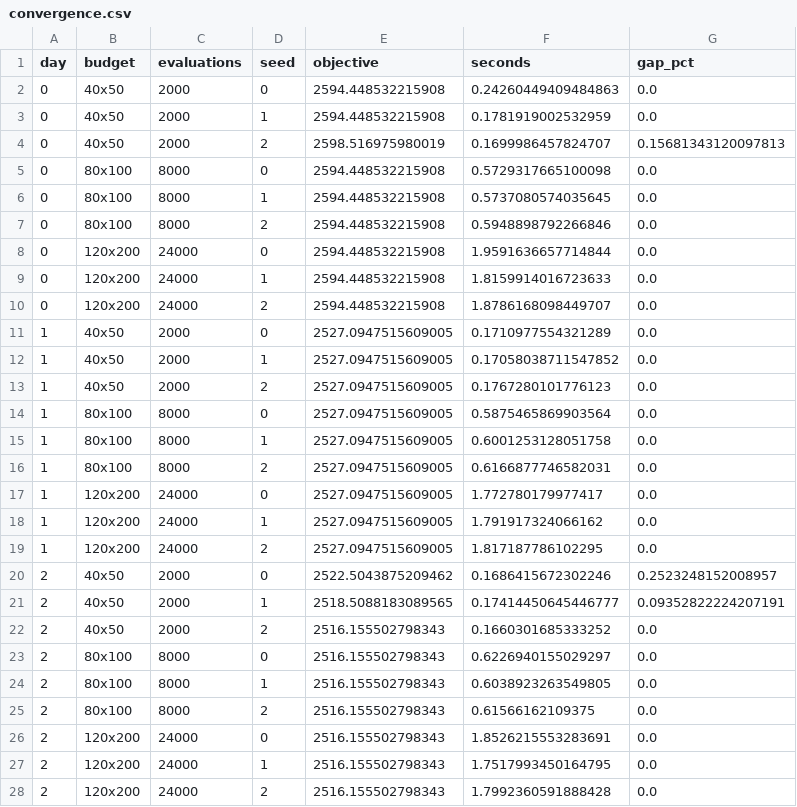
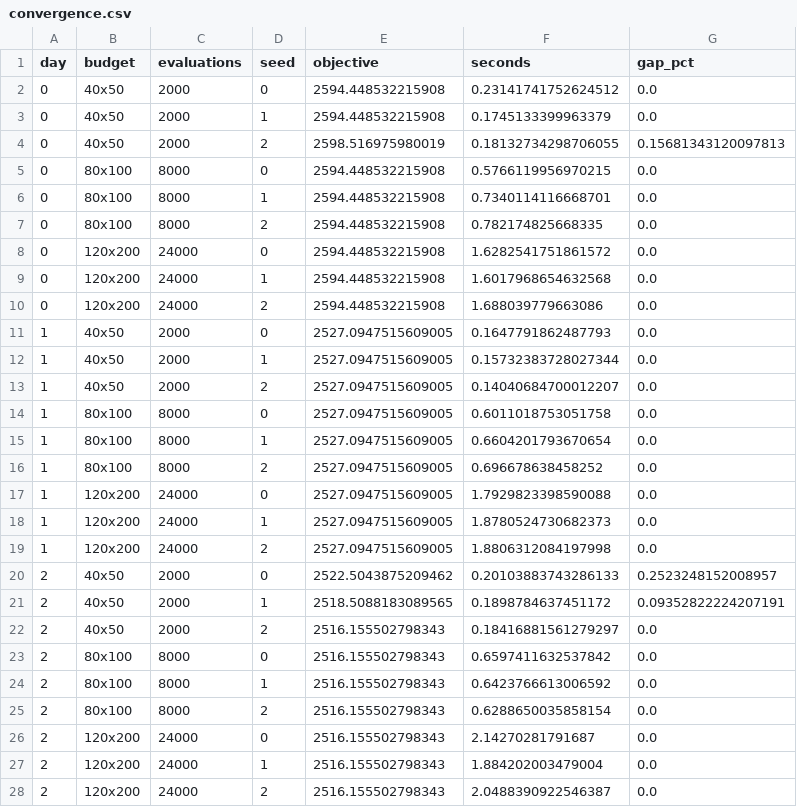
Before and after one commit to Rohit2426-bit/irishlogix, a CSV file: results/optimiser/convergence.csv, drawn as a sheet; only a part is shown; the diff covers the shown part only.

```diff
--- a/results/optimiser/convergence.csv
+++ b/results/optimiser/convergence.csv
@@ -1,28 +1,28 @@
 day,budget,evaluations,seed,objective,seconds,gap_pct
-0,40x50,2000,0,2594.448532215908,0.24260449409484863,0.0
-0,40x50,2000,1,2594.448532215908,0.1781919002532959,0.0
-0,40x50,2000,2,2598.516975980019,0.1699986457824707,0.15681343120097813
-0,80x100,8000,0,2594.448532215908,0.5729317665100098,0.0
-0,80x100,8000,1,2594.448532215908,0.5737080574035645,0.0
-0,80x100,8000,2,2594.448532215908,0.5948898792266846,0.0
-0,120x200,24000,0,2594.448532215908,1.9591636657714844,0.0
-0,120x200,24000,1,2594.448532215908,1.8159914016723633,0.0
-0,120x200,24000,2,2594.448532215908,1.8786168098449707,0.0
-1,40x50,2000,0,2527.0947515609005,0.1710977554321289,0.0
-1,40x50,2000,1,2527.0947515609005,0.17058038711547852,0.0
-1,40x50,2000,2,2527.0947515609005,0.1767280101776123,0.0
-1,80x100,8000,0,2527.0947515609005,0.5875465869903564,0.0
-1,80x100,8000,1,2527.0947515609005,0.6001253128051758,0.0
-1,80x100,8000,2,2527.0947515609005,0.6166877746582031,0.0
-1,120x200,24000,0,2527.0947515609005,1.772780179977417,0.0
-1,120x200,24000,1,2527.0947515609005,1.791917324066162,0.0
-1,120x200,24000,2,2527.0947515609005,1.817187786102295,0.0
-2,40x50,2000,0,2522.5043875209462,0.1686415672302246,0.2523248152008957
-2,40x50,2000,1,2518.5088183089565,0.17414450645446777,0.09352822224207191
-2,40x50,2000,2,2516.155502798343,0.1660301685333252,0.0
-2,80x100,8000,0,2516.155502798343,0.6226940155029297,0.0
-2,80x100,8000,1,2516.155502798343,0.6038923263549805,0.0
-2,80x100,8000,2,2516.155502798343,0.61566162109375,0.0
-2,120x200,24000,0,2516.155502798343,1.8526215553283691,0.0
-2,120x200,24000,1,2516.155502798343,1.7517993450164795,0.0
-2,120x200,24000,2,2516.155502798343,1.7992360591888428,0.0
+0,40x50,2000,0,2594.448532215908,0.23141741752624512,0.0
+0,40x50,2000,1,2594.448532215908,0.1745133399963379,0.0
+0,40x50,2000,2,2598.516975980019,0.18132734298706055,0.15681343120097813
+0,80x100,8000,0,2594.448532215908,0.5766119956970215,0.0
+0,80x100,8000,1,2594.448532215908,0.7340114116668701,0.0
+0,80x100,8000,2,2594.448532215908,0.782174825668335,0.0
+0,120x200,24000,0,2594.448532215908,1.6282541751861572,0.0
+0,120x200,24000,1,2594.448532215908,1.6017968654632568,0.0
+0,120x200,24000,2,2594.448532215908,1.688039779663086,0.0
+1,40x50,2000,0,2527.0947515609005,0.1647791862487793,0.0
+1,40x50,2000,1,2527.0947515609005,0.15732383728027344,0.0
+1,40x50,2000,2,2527.0947515609005,0.14040684700012207,0.0
+1,80x100,8000,0,2527.0947515609005,0.6011018753051758,0.0
+1,80x100,8000,1,2527.0947515609005,0.6604201793670654,0.0
+1,80x100,8000,2,2527.0947515609005,0.696678638458252,0.0
+1,120x200,24000,0,2527.0947515609005,1.7929823398590088,0.0
+1,120x200,24000,1,2527.0947515609005,1.8780524730682373,0.0
+1,120x200,24000,2,2527.0947515609005,1.8806312084197998,0.0
+2,40x50,2000,0,2522.5043875209462,0.20103883743286133,0.2523248152008957
+2,40x50,2000,1,2518.5088183089565,0.1898784637451172,0.09352822224207191
+2,40x50,2000,2,2516.155502798343,0.18416881561279297,0.0
+2,80x100,8000,0,2516.155502798343,0.6597411632537842,0.0
+2,80x100,8000,1,2516.155502798343,0.6423766613006592,0.0
+2,80x100,8000,2,2516.155502798343,0.6288650035858154,0.0
+2,120x200,24000,0,2516.155502798343,2.14270281791687,0.0
+2,120x200,24000,1,2516.155502798343,1.884202003479004,0.0
+2,120x200,24000,2,2516.155502798343,2.0488390922546387,0.0
```
Also changed, not shown: 81 edited cells elsewhere in this file, results/optimiser/alternatives.csv, results/pipeline_timings.csv, 2 other files.
